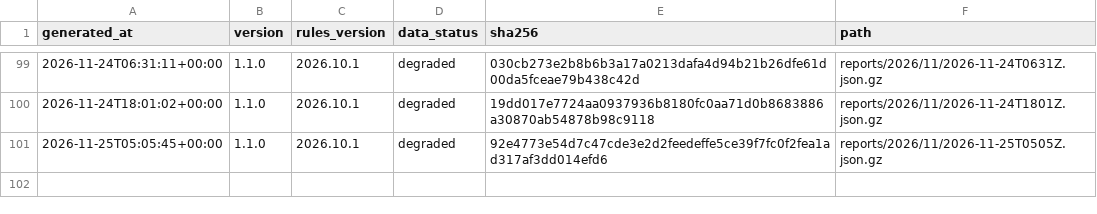
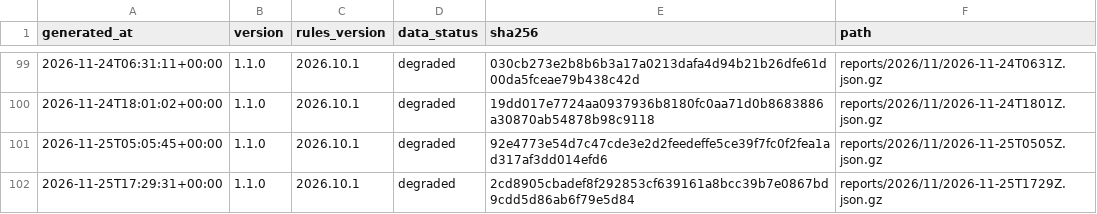
Before and after one commit to cssaritama/tsip-core, a CSV file: index.csv, drawn as a sheet; only a part is shown, gaps mark what is left out; the diff names each change by its address in the sheet, - before the commit and + after, or states it on an @@ line.

```diff
--- a/index.csv
+++ b/index.csv
+row 102: 2026-11-25T17:29:31+00:00 | 1.1.0 | 2026.10.1 | degraded | 2cd8905cbadef8f292853cf639161a8bcc39b7e0867bd9cdd5d86ab6f79e5d84 | reports/2026/11/2026-11-25T1729Z.json.gz
```
Also changed, not shown: 1 other file.
